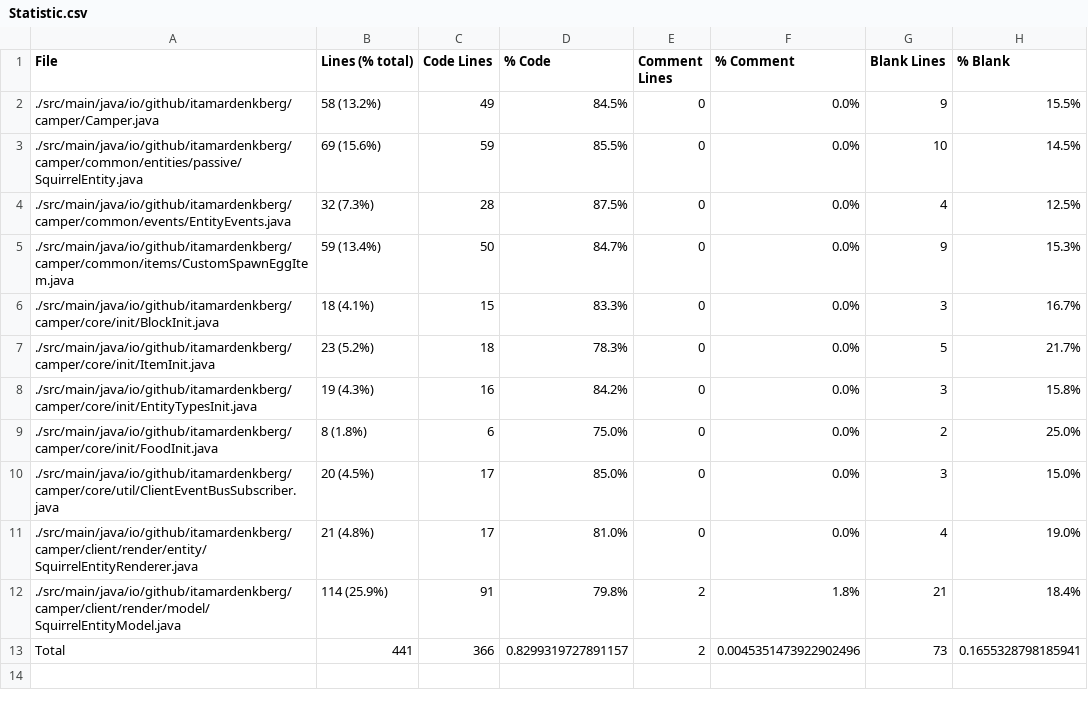
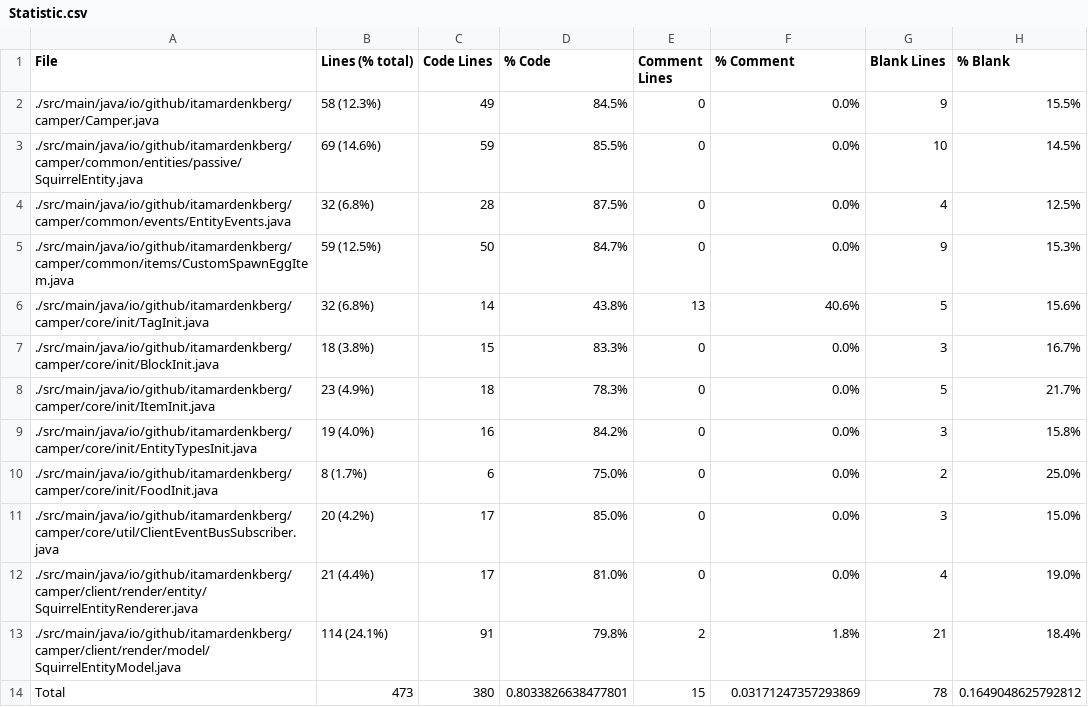
Before and after one commit to ItamarDenkberg/Camper, a CSV file: Statistic.csv, drawn as a sheet.

```diff
--- a/Statistic.csv
+++ b/Statistic.csv
@@ -1,13 +1,14 @@
 File,Lines (% total),Code Lines,% Code,Comment Lines,% Comment,Blank Lines,% Blank
-./src/main/java/io/github/itamardenkberg/camper/Camper.java,58 (13.2%),49,84.5%,0,0.0%,9,15.5%
-./src/main/java/io/github/itamardenkberg/camper/common/entities/passive/SquirrelEntity.java,69 (15.6%),59,85.5%,0,0.0%,10,14.5%
-./src/main/java/io/github/itamardenkberg/camper/common/events/EntityEvents.java,32 (7.3%),28,87.5%,0,0.0%,4,12.5%
-./src/main/java/io/github/itamardenkberg/camper/common/items/CustomSpawnEggItem.java,59 (13.4%),50,84.7%,0,0.0%,9,15.3%
-./src/main/java/io/github/itamardenkberg/camper/core/init/BlockInit.java,18 (4.1%),15,83.3%,0,0.0%,3,16.7%
-./src/main/java/io/github/itamardenkberg/camper/core/init/ItemInit.java,23 (5.2%),18,78.3%,0,0.0%,5,21.7%
-./src/main/java/io/github/itamardenkberg/camper/core/init/EntityTypesInit.java,19 (4.3%),16,84.2%,0,0.0%,3,15.8%
-./src/main/java/io/github/itamardenkberg/camper/core/init/FoodInit.java,8 (1.8%),6,75.0%,0,0.0%,2,25.0%
-./src/main/java/io/github/itamardenkberg/camper/core/util/ClientEventBusSubscriber.java,20 (4.5%),17,85.0%,0,0.0%,3,15.0%
-./src/main/java/io/github/itamardenkberg/camper/client/render/entity/SquirrelEntityRenderer.java,21 (4.8%),17,81.0%,0,0.0%,4,19.0%
-./src/main/java/io/github/itamardenkberg/camper/client/render/model/SquirrelEntityModel.java,114 (25.9%),91,79.8%,2,1.8%,21,18.4%
-Total,441,366,0.8299319727891157,2,0.0045351473922902496,73,0.1655328798185941
+./src/main/java/io/github/itamardenkberg/camper/Camper.java,58 (12.3%),49,84.5%,0,0.0%,9,15.5%
+./src/main/java/io/github/itamardenkberg/camper/common/entities/passive/SquirrelEntity.java,69 (14.6%),59,85.5%,0,0.0%,10,14.5%
+./src/main/java/io/github/itamardenkberg/camper/common/events/EntityEvents.java,32 (6.8%),28,87.5%,0,0.0%,4,12.5%
+./src/main/java/io/github/itamardenkberg/camper/common/items/CustomSpawnEggItem.java,59 (12.5%),50,84.7%,0,0.0%,9,15.3%
+./src/main/java/io/github/itamardenkberg/camper/core/init/TagInit.java,32 (6.8%),14,43.8%,13,40.6%,5,15.6%
+./src/main/java/io/github/itamardenkberg/camper/core/init/BlockInit.java,18 (3.8%),15,83.3%,0,0.0%,3,16.7%
+./src/main/java/io/github/itamardenkberg/camper/core/init/ItemInit.java,23 (4.9%),18,78.3%,0,0.0%,5,21.7%
+./src/main/java/io/github/itamardenkberg/camper/core/init/EntityTypesInit.java,19 (4.0%),16,84.2%,0,0.0%,3,15.8%
+./src/main/java/io/github/itamardenkberg/camper/core/init/FoodInit.java,8 (1.7%),6,75.0%,0,0.0%,2,25.0%
+./src/main/java/io/github/itamardenkberg/camper/core/util/ClientEventBusSubscriber.java,20 (4.2%),17,85.0%,0,0.0%,3,15.0%
+./src/main/java/io/github/itamardenkberg/camper/client/render/entity/SquirrelEntityRenderer.java,21 (4.4%),17,81.0%,0,0.0%,4,19.0%
+./src/main/java/io/github/itamardenkberg/camper/client/render/model/SquirrelEntityModel.java,114 (24.1%),91,79.8%,2,1.8%,21,18.4%
+Total,473,380,0.8033826638477801,15,0.03171247357293869,78,0.1649048625792812
```
Also changed, not shown: 15 other files.
